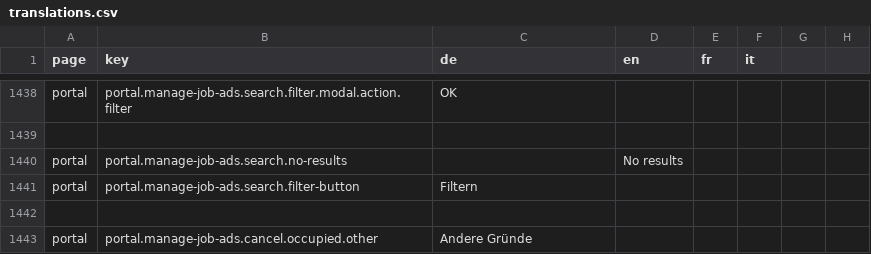
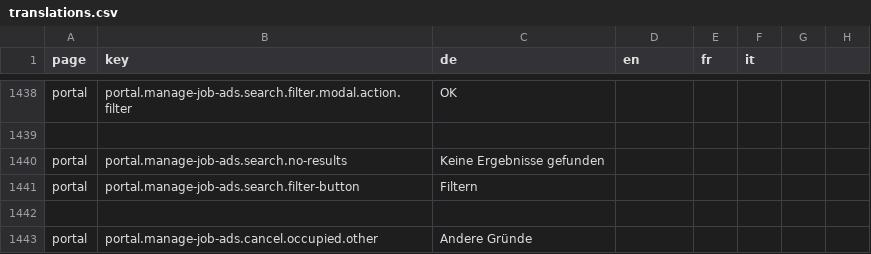
Before and after one commit to FeatureToggleStudy/alv-portal, a CSV file: alv-portal-ui/translations.csv, drawn as a sheet; only a part is shown, gaps mark what is left out.

```diff
--- a/alv-portal-ui/translations.csv
+++ b/alv-portal-ui/translations.csv
@@ -1439,3 +1439,3 @@ portal,portal.manage-job-ads.search.filter.modal.action.filter,OK
 
-portal,portal.manage-job-ads.search.no-results,,No results
+portal,portal.manage-job-ads.search.no-results,Keine Ergebnisse gefunden
 portal,portal.manage-job-ads.search.filter-button,Filtern
```
Also changed, not shown: 1 other file.
